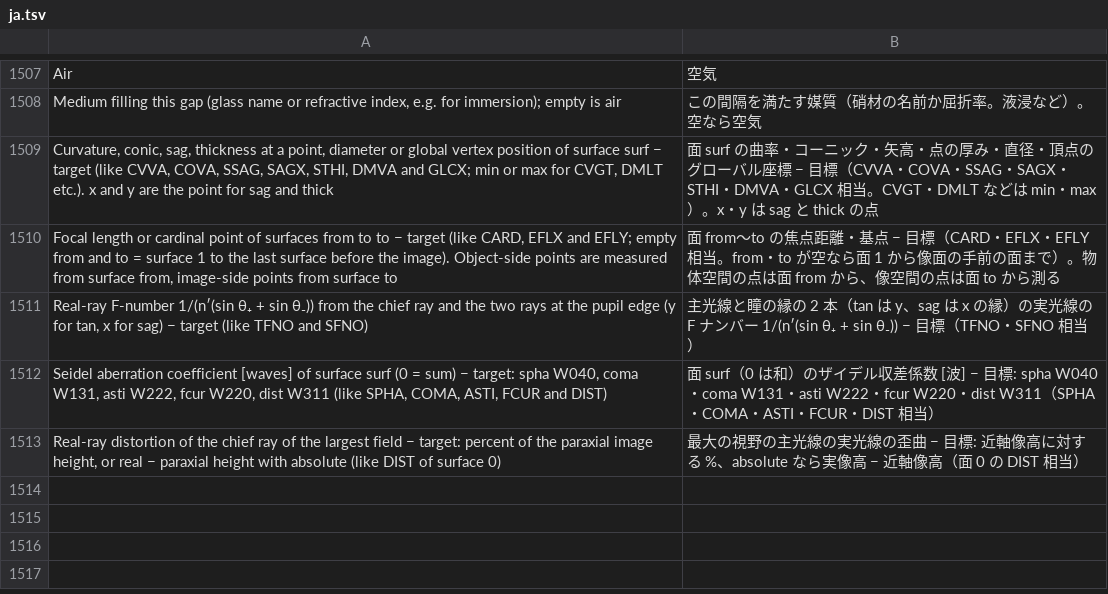
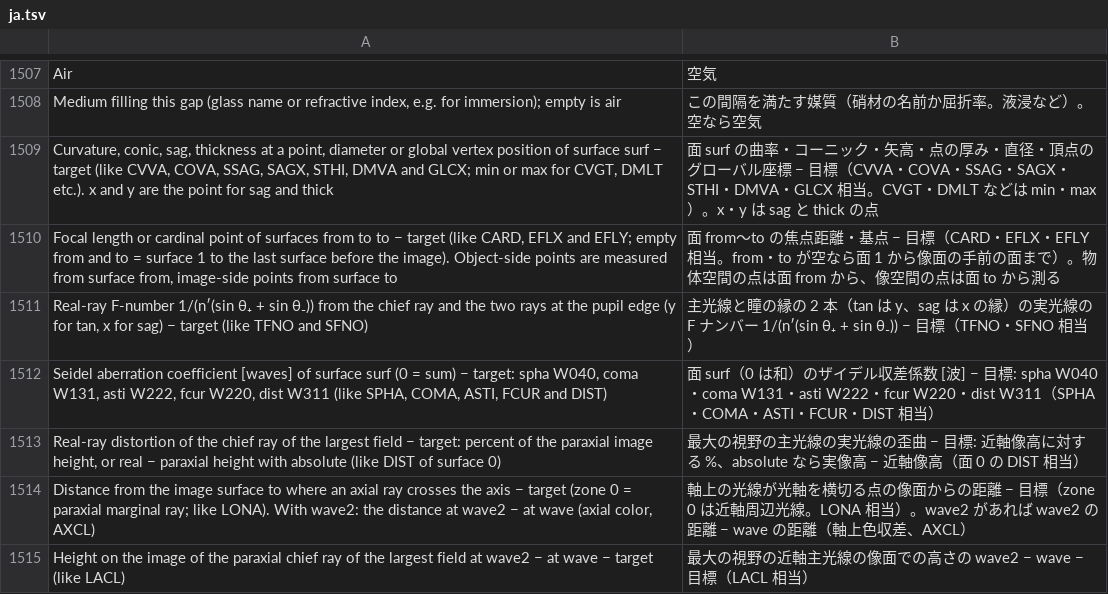
Before and after one commit to masa-iwm/lensbench, a TSV file: crates/lensbench-gui/lang/ja.tsv, drawn as a sheet; only a part is shown, gaps mark what is left out.

```diff
--- a/crates/lensbench-gui/lang/ja.tsv
+++ b/crates/lensbench-gui/lang/ja.tsv
@@ -1513 +1513,3 @@ Seidel aberration coefficient [waves] of surface surf (0 = sum) − target: spha
 Real-ray distortion of the chief ray of the largest field − target: percent of the paraxial image height, or real − paraxial height with absolute (like DIST of surface 0)	最大の視野の主光線の実光線の歪曲 − 目標: 近軸像高に対する %、absolute なら実像高 − 近軸像高（面 0 の DIST 相当）
+Distance from the image surface to where an axial ray crosses the axis − target (zone 0 = paraxial marginal ray; like LONA). With wave2: the distance at wave2 − at wave (axial color, AXCL)	軸上の光線が光軸を横切る点の像面からの距離 − 目標（zone 0 は近軸周辺光線。LONA 相当）。wave2 があれば wave2 の距離 − wave の距離（軸上色収差、AXCL）
+Height on the image of the paraxial chief ray of the largest field at wave2 − at wave − target (like LACL)	最大の視野の近軸主光線の像面での高さの wave2 − wave − 目標（LACL 相当）
```
Also changed, not shown: crates/lensbench-core/lang/ja.tsv, 15 other files.
